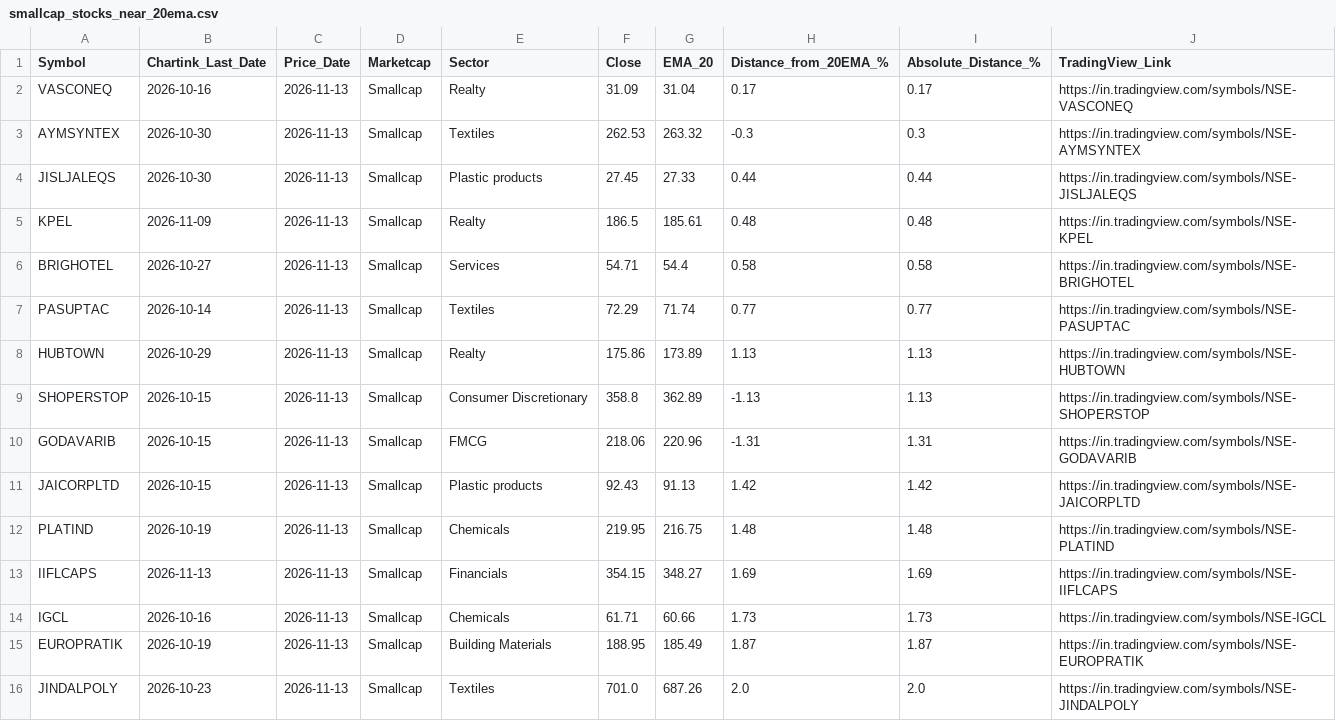
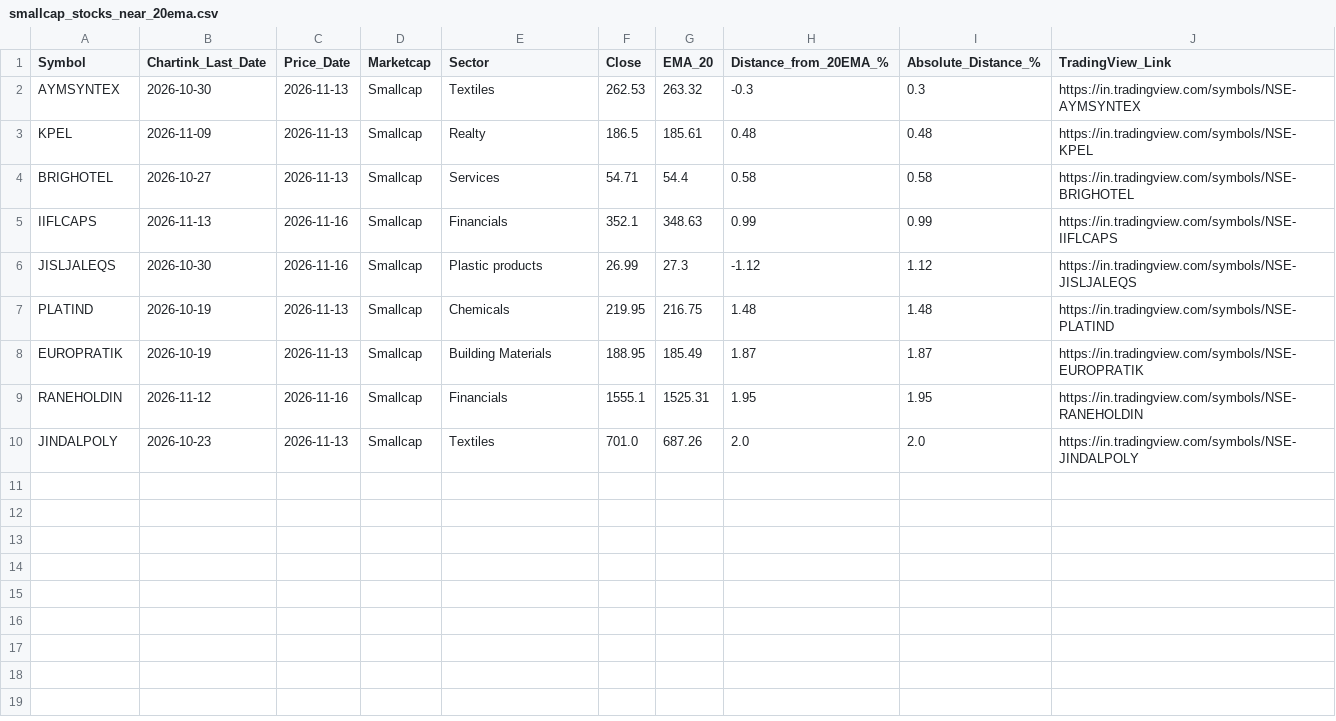
Before and after one commit to vgdhavale/smallcap-20ema-repository, a CSV file: smallcap_stocks_near_20ema.csv, drawn as a sheet.

```diff
--- a/smallcap_stocks_near_20ema.csv
+++ b/smallcap_stocks_near_20ema.csv
@@ -1,16 +1,10 @@
 Symbol,Chartink_Last_Date,Price_Date,Marketcap,Sector,Close,EMA_20,Distance_from_20EMA_%,Absolute_Distance_%,TradingView_Link
-VASCONEQ,2026-10-16,2026-11-13,Smallcap,Realty,31.09,31.04,0.17,0.17,https://in.tradingview.com/symbols/NSE-VASCONEQ
 AYMSYNTEX,2026-10-30,2026-11-13,Smallcap,Textiles,262.53,263.32,-0.3,0.3,https://in.tradingview.com/symbols/NSE-AYMSYNTEX
-JISLJALEQS,2026-10-30,2026-11-13,Smallcap,Plastic products,27.45,27.33,0.44,0.44,https://in.tradingview.com/symbols/NSE-JISLJALEQS
 KPEL,2026-11-09,2026-11-13,Smallcap,Realty,186.5,185.61,0.48,0.48,https://in.tradingview.com/symbols/NSE-KPEL
 BRIGHOTEL,2026-10-27,2026-11-13,Smallcap,Services,54.71,54.4,0.58,0.58,https://in.tradingview.com/symbols/NSE-BRIGHOTEL
-PASUPTAC,2026-10-14,2026-11-13,Smallcap,Textiles,72.29,71.74,0.77,0.77,https://in.tradingview.com/symbols/NSE-PASUPTAC
-HUBTOWN,2026-10-29,2026-11-13,Smallcap,Realty,175.86,173.89,1.13,1.13,https://in.tradingview.com/symbols/NSE-HUBTOWN
-SHOPERSTOP,2026-10-15,2026-11-13,Smallcap,Consumer Discretionary,358.8,362.89,-1.13,1.13,https://in.tradingview.com/symbols/NSE-SHOPERSTOP
-GODAVARIB,2026-10-15,2026-11-13,Smallcap,FMCG,218.06,220.96,-1.31,1.31,https://in.tradingview.com/symbols/NSE-GODAVARIB
-JAICORPLTD,2026-10-15,2026-11-13,Smallcap,Plastic products,92.43,91.13,1.42,1.42,https://in.tradingview.com/symbols/NSE-JAICORPLTD
+IIFLCAPS,2026-11-13,2026-11-16,Smallcap,Financials,352.1,348.63,0.99,0.99,https://in.tradingview.com/symbols/NSE-IIFLCAPS
+JISLJALEQS,2026-10-30,2026-11-16,Smallcap,Plastic products,26.99,27.3,-1.12,1.12,https://in.tradingview.com/symbols/NSE-JISLJALEQS
 PLATIND,2026-10-19,2026-11-13,Smallcap,Chemicals,219.95,216.75,1.48,1.48,https://in.tradingview.com/symbols/NSE-PLATIND
-IIFLCAPS,2026-11-13,2026-11-13,Smallcap,Financials,354.15,348.27,1.69,1.69,https://in.tradingview.com/symbols/NSE-IIFLCAPS
-IGCL,2026-10-16,2026-11-13,Smallcap,Chemicals,61.71,60.66,1.73,1.73,https://in.tradingview.com/symbols/NSE-IGCL
 EUROPRATIK,2026-10-19,2026-11-13,Smallcap,Building Materials,188.95,185.49,1.87,1.87,https://in.tradingview.com/symbols/NSE-EUROPRATIK
+RANEHOLDIN,2026-11-12,2026-11-16,Smallcap,Financials,1555.1,1525.31,1.95,1.95,https://in.tradingview.com/symbols/NSE-RANEHOLDIN
 JINDALPOLY,2026-10-23,2026-11-13,Smallcap,Textiles,701.0,687.26,2.0,2.0,https://in.tradingview.com/symbols/NSE-JINDALPOLY
```
